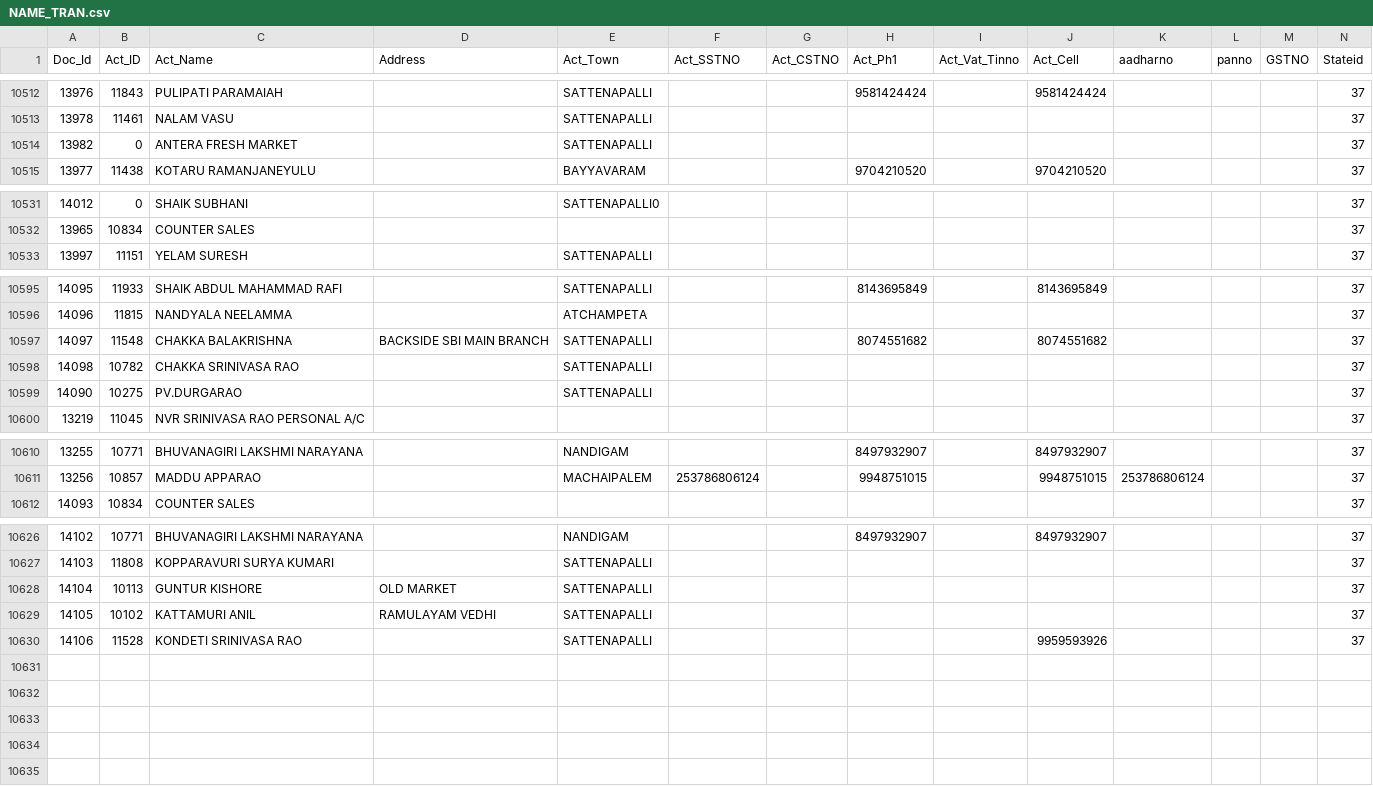
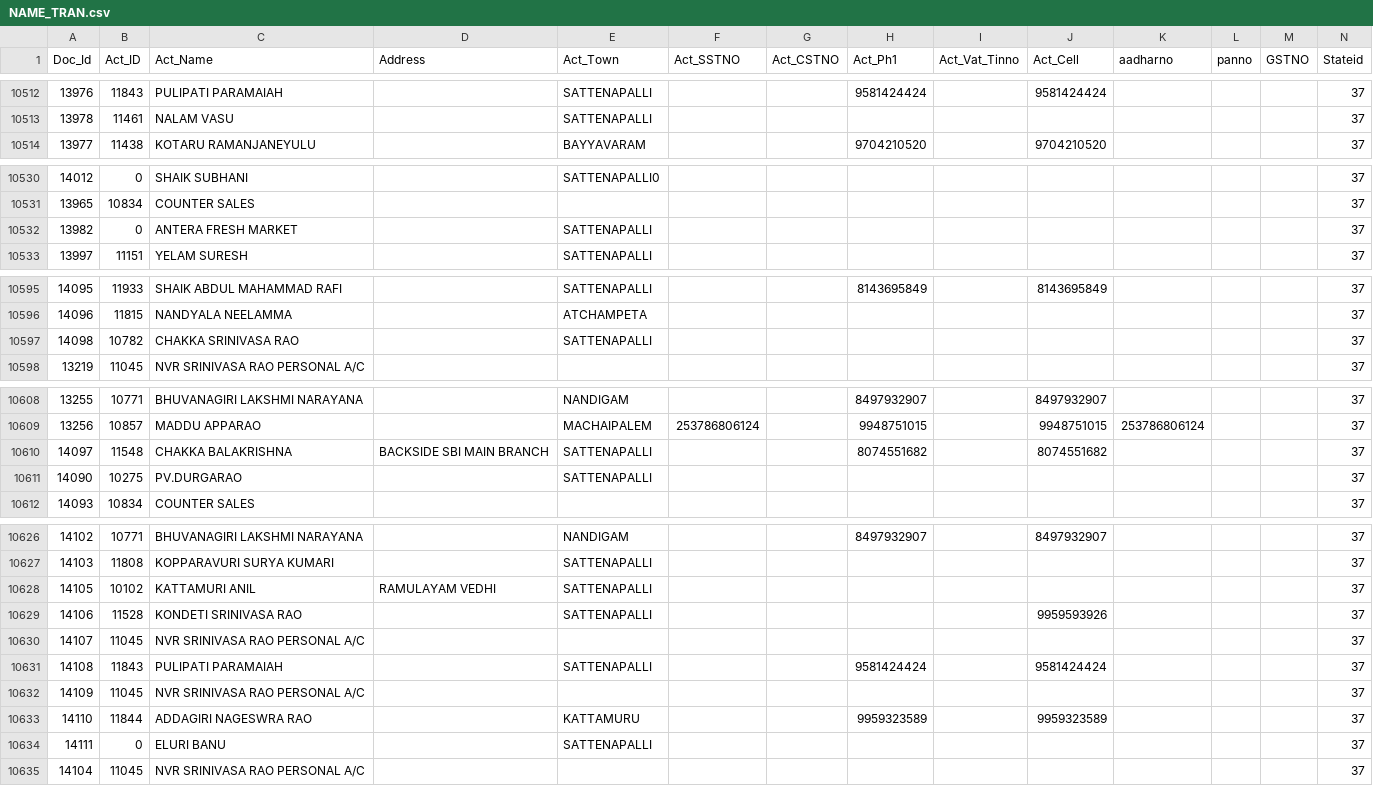
Before and after one commit to krishnasai-narayana/3goils, a CSV file: data/NAME_TRAN.csv, drawn as a sheet; only a part is shown, gaps mark what is left out; removed rows and columns are numbered as before the commit, all else as after; rows hold the shown columns only; the diff names each change by its address in the sheet, - before the commit and + after, or states it on an @@ line.

Commit message:
Data update: 15-11-2026

```diff
--- a/data/NAME_TRAN.csv
+++ b/data/NAME_TRAN.csv
@@ row 10514 moved to row 10532: 13982 @@
@@ row 10597 moved to row 10610: 14097 @@
@@ row 10599 moved to row 10611: 14090 @@
-row 10628: 14104 | 10113 | GUNTUR KISHORE | OLD MARKET | SATTENAPALLI |  |  |  |  |  |  |  |  | 37
+row 10630: 14107 | 11045 | NVR SRINIVASA RAO PERSONAL A/C |  |  |  |  |  |  |  |  |  |  | 37
+row 10631: 14108 | 11843 | PULIPATI PARAMAIAH |  | SATTENAPALLI |  |  | 9581424424 |  | 9581424424 |  |  |  | 37
+row 10632: 14109 | 11045 | NVR SRINIVASA RAO PERSONAL A/C |  |  |  |  |  |  |  |  |  |  | 37
+row 10633: 14110 | 11844 | ADDAGIRI NAGESWRA RAO |  | KATTAMURU |  |  | 9959323589 |  | 9959323589 |  |  |  | 37
+row 10634: 14111 | 0 | ELURI BANU |  | SATTENAPALLI |  |  |  |  |  |  |  |  | 37
+row 10635: 14104 | 11045 | NVR SRINIVASA RAO PERSONAL A/C |  |  |  |  |  |  |  |  |  |  | 37
```
Also changed, not shown: data/CreditCard.csv, data/Doc_MaxId.csv, 8 other files.
